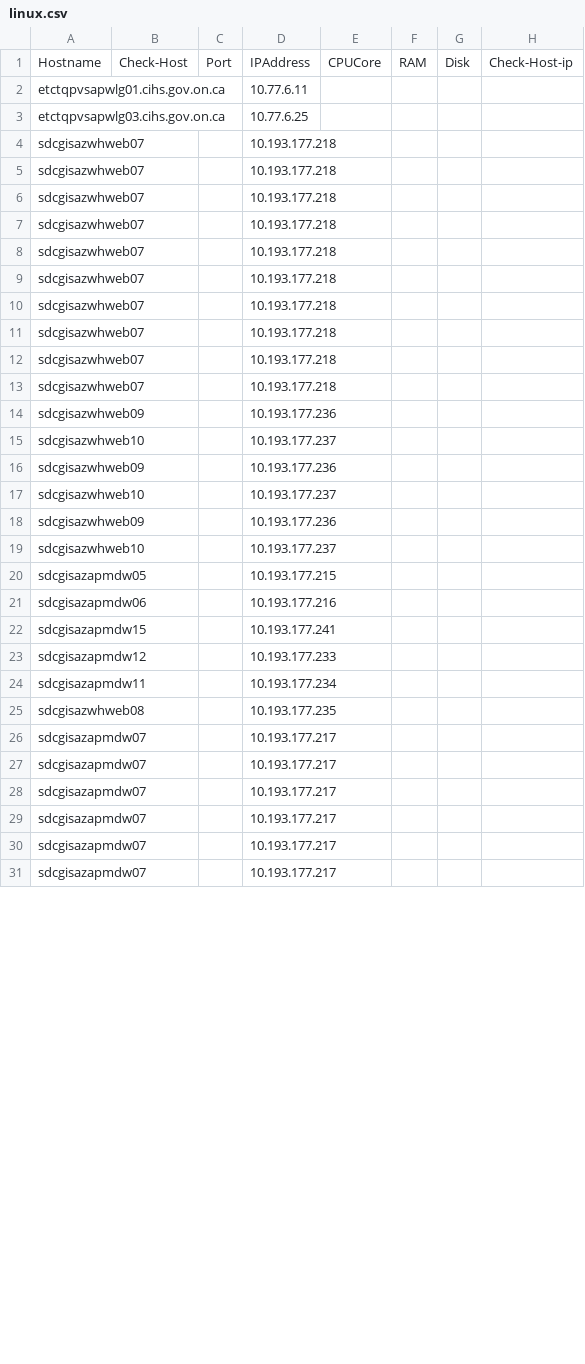
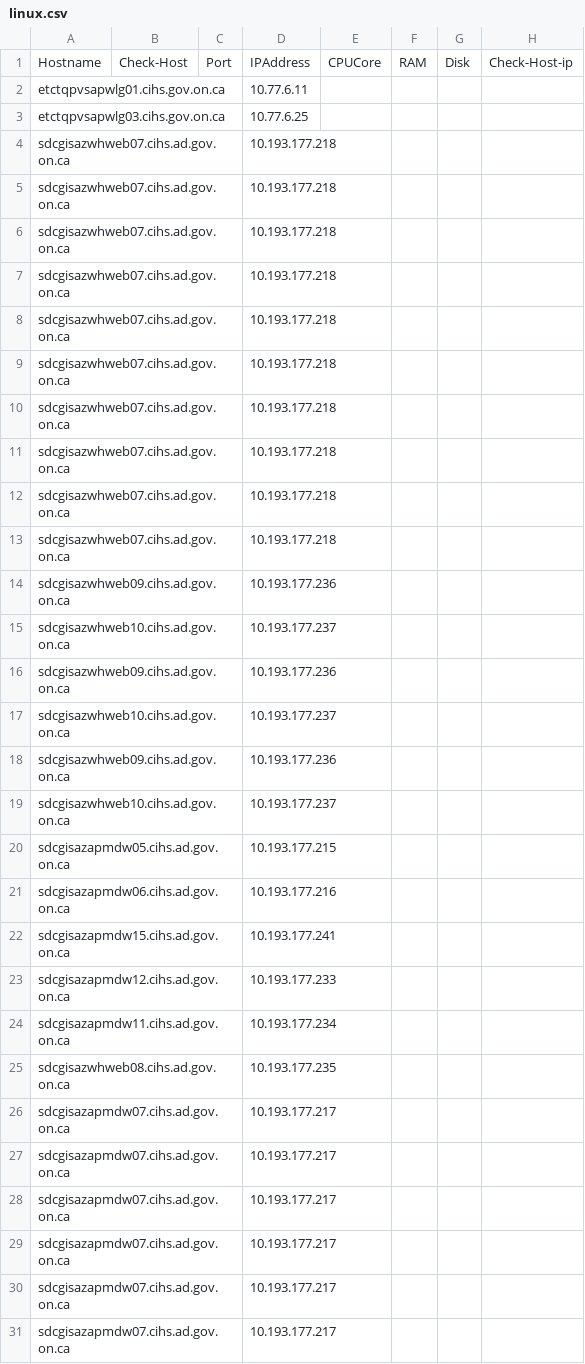
Before and after one commit to tso-testing/tso-validation-firewall-check, a CSV file: linux.csv, drawn as a sheet; only a part is shown; the diff covers the shown part only.

Commit message:
Update linux.csv

```diff
--- a/linux.csv
+++ b/linux.csv
@@ -3,29 +3,29 @@ etctqpvsapwlg01.cihs.gov.on.ca,,,10.77.6.11,,,,
 etctqpvsapwlg03.cihs.gov.on.ca,,,10.77.6.25,,,,
-sdcgisazwhweb07,,,10.193.177.218,,,,
-sdcgisazwhweb07,,,10.193.177.218,,,,
-sdcgisazwhweb07,,,10.193.177.218,,,,
-sdcgisazwhweb07,,,10.193.177.218,,,,
-sdcgisazwhweb07,,,10.193.177.218,,,,
-sdcgisazwhweb07,,,10.193.177.218,,,,
-sdcgisazwhweb07,,,10.193.177.218,,,,
-sdcgisazwhweb07,,,10.193.177.218,,,,
-sdcgisazwhweb07,,,10.193.177.218,,,,
-sdcgisazwhweb07,,,10.193.177.218,,,,
-sdcgisazwhweb09,,,10.193.177.236,,,,
-sdcgisazwhweb10,,,10.193.177.237,,,,
-sdcgisazwhweb09,,,10.193.177.236,,,,
-sdcgisazwhweb10,,,10.193.177.237,,,,
-sdcgisazwhweb09,,,10.193.177.236,,,,
-sdcgisazwhweb10,,,10.193.177.237,,,,
-sdcgisazapmdw05,,,10.193.177.215,,,,
-sdcgisazapmdw06,,,10.193.177.216,,,,
-sdcgisazapmdw15,,,10.193.177.241,,,,
-sdcgisazapmdw12,,,10.193.177.233,,,,
-sdcgisazapmdw11,,,10.193.177.234,,,,
-sdcgisazwhweb08,,,10.193.177.235,,,,
-sdcgisazapmdw07,,,10.193.177.217,,,,
-sdcgisazapmdw07,,,10.193.177.217,,,,
-sdcgisazapmdw07,,,10.193.177.217,,,,
-sdcgisazapmdw07,,,10.193.177.217,,,,
-sdcgisazapmdw07,,,10.193.177.217,,,,
-sdcgisazapmdw07,,,10.193.177.217,,,,
+sdcgisazwhweb07.cihs.ad.gov.on.ca,,,10.193.177.218,,,,
+sdcgisazwhweb07.cihs.ad.gov.on.ca,,,10.193.177.218,,,,
+sdcgisazwhweb07.cihs.ad.gov.on.ca,,,10.193.177.218,,,,
+sdcgisazwhweb07.cihs.ad.gov.on.ca,,,10.193.177.218,,,,
+sdcgisazwhweb07.cihs.ad.gov.on.ca,,,10.193.177.218,,,,
+sdcgisazwhweb07.cihs.ad.gov.on.ca,,,10.193.177.218,,,,
+sdcgisazwhweb07.cihs.ad.gov.on.ca,,,10.193.177.218,,,,
+sdcgisazwhweb07.cihs.ad.gov.on.ca,,,10.193.177.218,,,,
+sdcgisazwhweb07.cihs.ad.gov.on.ca,,,10.193.177.218,,,,
+sdcgisazwhweb07.cihs.ad.gov.on.ca,,,10.193.177.218,,,,
+sdcgisazwhweb09.cihs.ad.gov.on.ca,,,10.193.177.236,,,,
+sdcgisazwhweb10.cihs.ad.gov.on.ca,,,10.193.177.237,,,,
+sdcgisazwhweb09.cihs.ad.gov.on.ca,,,10.193.177.236,,,,
+sdcgisazwhweb10.cihs.ad.gov.on.ca,,,10.193.177.237,,,,
+sdcgisazwhweb09.cihs.ad.gov.on.ca,,,10.193.177.236,,,,
+sdcgisazwhweb10.cihs.ad.gov.on.ca,,,10.193.177.237,,,,
+sdcgisazapmdw05.cihs.ad.gov.on.ca,,,10.193.177.215,,,,
+sdcgisazapmdw06.cihs.ad.gov.on.ca,,,10.193.177.216,,,,
+sdcgisazapmdw15.cihs.ad.gov.on.ca,,,10.193.177.241,,,,
+sdcgisazapmdw12.cihs.ad.gov.on.ca,,,10.193.177.233,,,,
+sdcgisazapmdw11.cihs.ad.gov.on.ca,,,10.193.177.234,,,,
+sdcgisazwhweb08.cihs.ad.gov.on.ca,,,10.193.177.235,,,,
+sdcgisazapmdw07.cihs.ad.gov.on.ca,,,10.193.177.217,,,,
+sdcgisazapmdw07.cihs.ad.gov.on.ca,,,10.193.177.217,,,,
+sdcgisazapmdw07.cihs.ad.gov.on.ca,,,10.193.177.217,,,,
+sdcgisazapmdw07.cihs.ad.gov.on.ca,,,10.193.177.217,,,,
+sdcgisazapmdw07.cihs.ad.gov.on.ca,,,10.193.177.217,,,,
+sdcgisazapmdw07.cihs.ad.gov.on.ca,,,10.193.177.217,,,,
```
Also changed, not shown: 15 edited cells elsewhere in this file.
